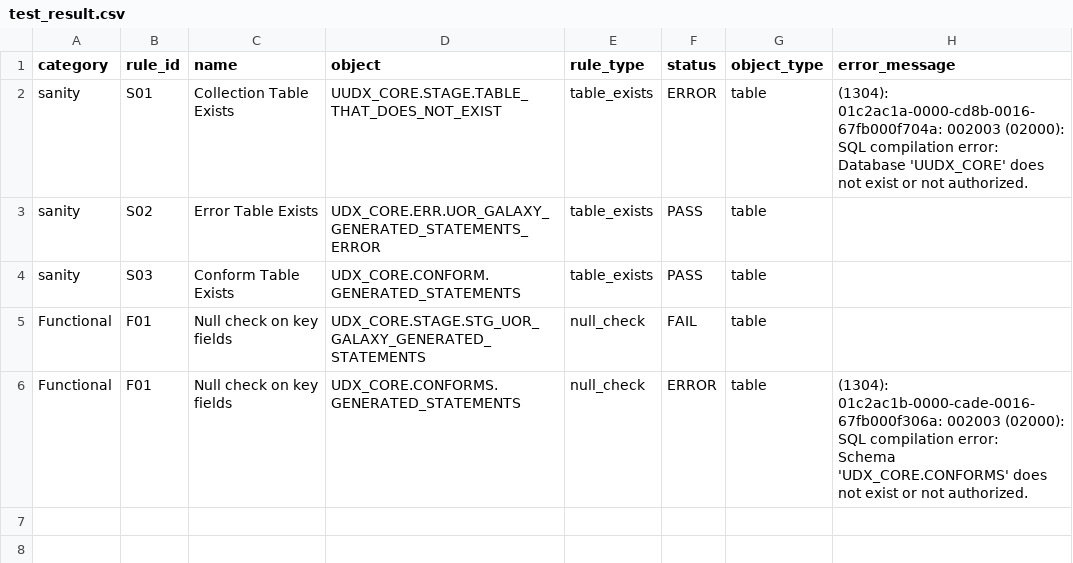
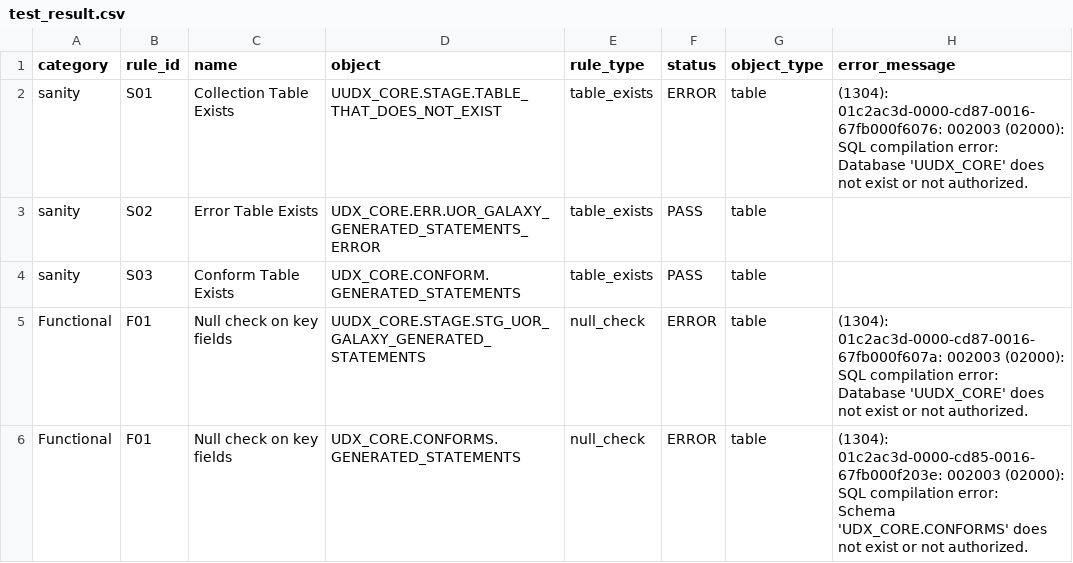
Before and after one commit to Faizoor/snowpark, a CSV file: test_result.csv, drawn as a sheet.

Commit message:
error handling block updated on functional checks

```diff
--- a/test_result.csv
+++ b/test_result.csv
@@ -1,8 +1,9 @@
 category,rule_id,name,object,rule_type,status,object_type,error_message
-sanity,S01,Collection Table Exists,UUDX_CORE.STAGE.TABLE_THAT_DOES_NOT_EXIST,table_exists,ERROR,table,"(1304): 01c2ac1a-0000-cd8b-0016-67fb000f704a: 002003 (02000): SQL compilation error:
-Database 'UUDX_CORE' does not exist or not authorized."
+sanity,S01,Collection Table Exists,UUDX_CORE.STAGE.TABLE_THAT_DOES_NOT_EXIST,table_exists,ERROR,table,"(1304): 01c2ac3d-0000-cd87-0016-67fb000f6076: 002003 (02000): SQL compilation error:
+Database 'UUDX_CORE' does not exist or not authorized."
 sanity,S02,Error Table Exists,UDX_CORE.ERR.UOR_GALAXY_GENERATED_STATEMENTS_ERROR,table_exists,PASS,table,
 sanity,S03,Conform Table Exists,UDX_CORE.CONFORM.GENERATED_STATEMENTS,table_exists,PASS,table,
-Functional,F01,Null check on key fields,UDX_CORE.STAGE.STG_UOR_GALAXY_GENERATED_STATEMENTS,null_check,FAIL,table,
-Functional,F01,Null check on key fields,UDX_CORE.CONFORMS.GENERATED_STATEMENTS,null_check,ERROR,table,"(1304): 01c2ac1b-0000-cade-0016-67fb000f306a: 002003 (02000): SQL compilation error:
-Schema 'UDX_CORE.CONFORMS' does not exist or not authorized."
+Functional,F01,Null check on key fields,UUDX_CORE.STAGE.STG_UOR_GALAXY_GENERATED_STATEMENTS,null_check,ERROR,table,"(1304): 01c2ac3d-0000-cd87-0016-67fb000f607a: 002003 (02000): SQL compilation error:
+Database 'UUDX_CORE' does not exist or not authorized."
+Functional,F01,Null check on key fields,UDX_CORE.CONFORMS.GENERATED_STATEMENTS,null_check,ERROR,table,"(1304): 01c2ac3d-0000-cd85-0016-67fb000f203e: 002003 (02000): SQL compilation error:
+Schema 'UDX_CORE.CONFORMS' does not exist or not authorized."
```
Also changed, not shown: 2 other files.
